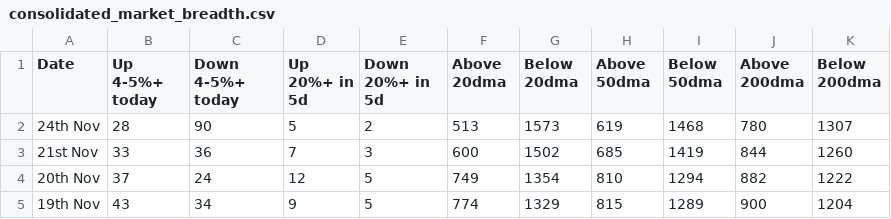
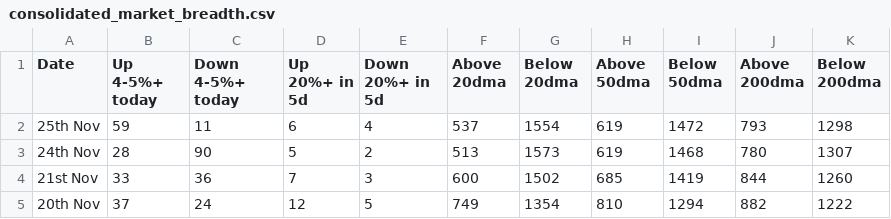
Before and after one commit to vikashjmt/market-breadth-analysis, a CSV file: market_breadth/consolidated_market_breadth.csv, drawn as a sheet; only a part is shown; the shorter side is filled out with more unchanged rows; the diff names each change by its address in the sheet, - before the commit and + after, or states it on an @@ line.

```diff
--- a/market_breadth/consolidated_market_breadth.csv
+++ b/market_breadth/consolidated_market_breadth.csv
+row 2: 25th Nov | 59 | 11 | 6 | 4 | 537 | 1554 | 619 | 1472 | 793 | 1298
```
Also changed, not shown: 7 other files.
